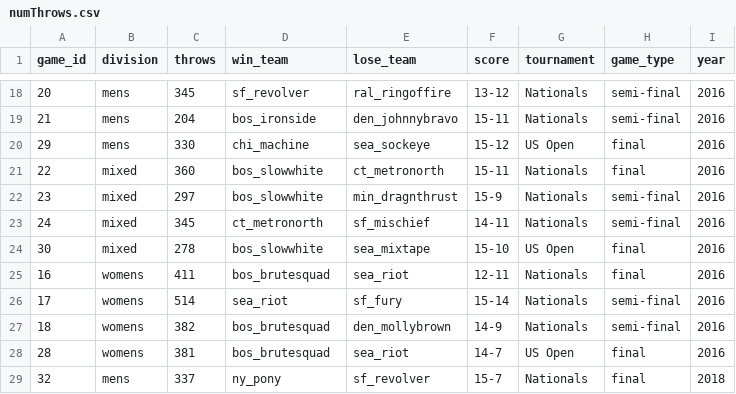
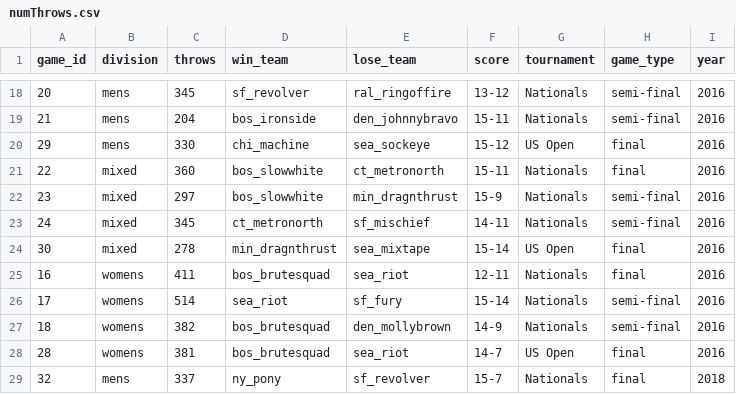
Before and after one commit to namisumida/num_throws, a CSV file: numThrows.csv, drawn as a sheet; only a part is shown, gaps mark what is left out.

Commit message:
In number check

```diff
--- a/numThrows.csv
+++ b/numThrows.csv
@@ -23,3 +23,3 @@ game_id,division,throws,win_team,lose_team,score,tournament,game_type,year
 24,mixed,345,ct_metronorth,sf_mischief,14-11,Nationals,semi-final,2016
-30,mixed,278,bos_slowwhite,sea_mixtape,15-10,US Open,final,2016
+30,mixed,278,min_dragnthrust,sea_mixtape,15-14,US Open,final,2016
 16,womens,411,bos_brutesquad,sea_riot,12-11,Nationals,final,2016
```
